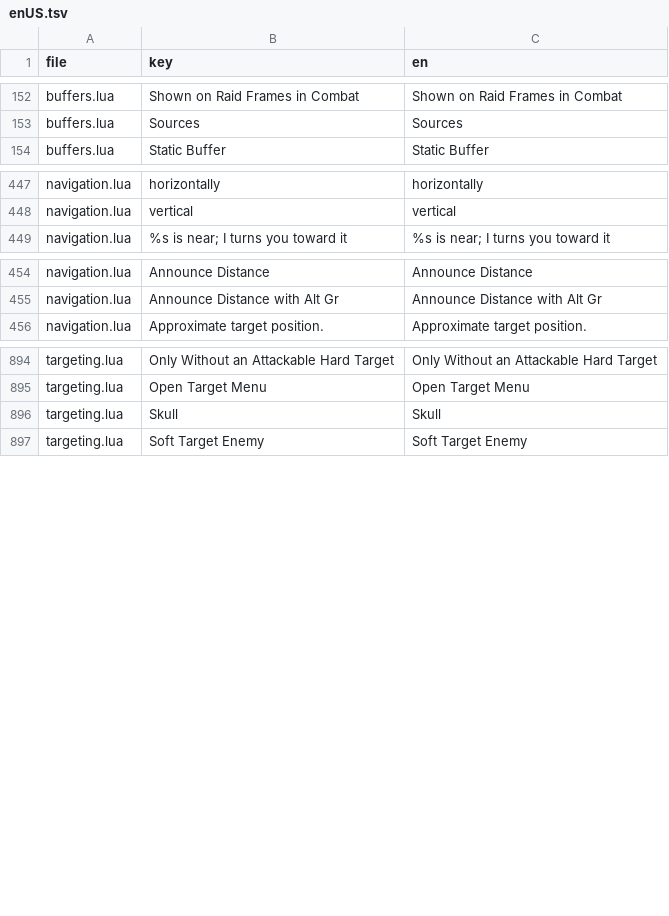
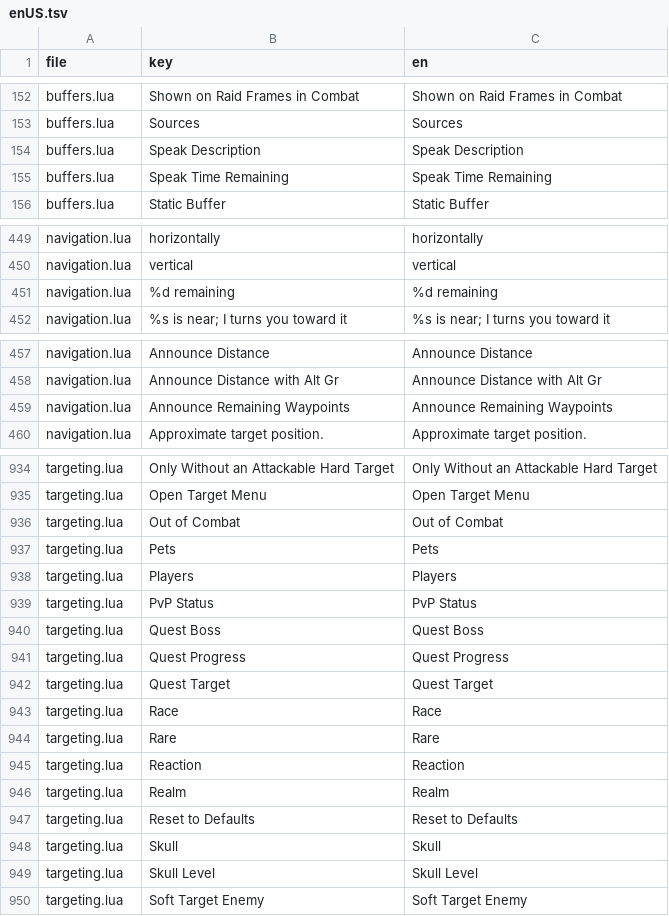
Before and after one commit to dnz3d4c/wowwork, a TSV file: state/enUS.tsv, drawn as a sheet; only a part is shown, gaps mark what is left out; the diff covers the shown part only.

```diff
--- a/state/enUS.tsv
+++ b/state/enUS.tsv
@@ -153,2 +153,4 @@ buffers.lua	Shown on Raid Frames in Combat	Shown on Raid Frames in Combat
 buffers.lua	Sources	Sources
+buffers.lua	Speak Description	Speak Description
+buffers.lua	Speak Time Remaining	Speak Time Remaining
 buffers.lua	Static Buffer	Static Buffer
@@ -448,2 +450,3 @@ navigation.lua	 horizontally	 horizontally
 navigation.lua	 vertical	 vertical
+navigation.lua	%d remaining	%d remaining
 navigation.lua	%s is near; I turns you toward it	%s is near; I turns you toward it
@@ -455,2 +458,3 @@ navigation.lua	Announce Distance	Announce Distance
 navigation.lua	Announce Distance with Alt Gr	Announce Distance with Alt Gr
+navigation.lua	Announce Remaining Waypoints	Announce Remaining Waypoints
 navigation.lua	Approximate target position.	Approximate target position.
@@ -895,3 +935,16 @@ targeting.lua	Only Without an Attackable Hard Target	Only Without an Attackable
 targeting.lua	Open Target Menu	Open Target Menu
+targeting.lua	Out of Combat	Out of Combat
+targeting.lua	Pets	Pets
+targeting.lua	Players	Players
+targeting.lua	PvP Status	PvP Status
+targeting.lua	Quest Boss	Quest Boss
+targeting.lua	Quest Progress	Quest Progress
+targeting.lua	Quest Target	Quest Target
+targeting.lua	Race	Race
+targeting.lua	Rare	Rare
+targeting.lua	Reaction	Reaction
+targeting.lua	Realm	Realm
+targeting.lua	Reset to Defaults	Reset to Defaults
 targeting.lua	Skull	Skull
+targeting.lua	Skull Level	Skull Level
 targeting.lua	Soft Target Enemy	Soft Target Enemy
```
Also changed, not shown: 49 added rows elsewhere in this file, 5 other files.
